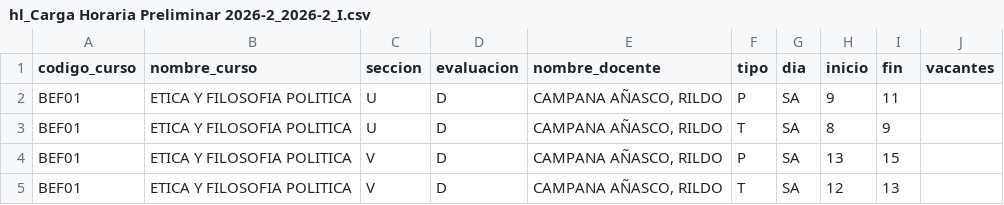
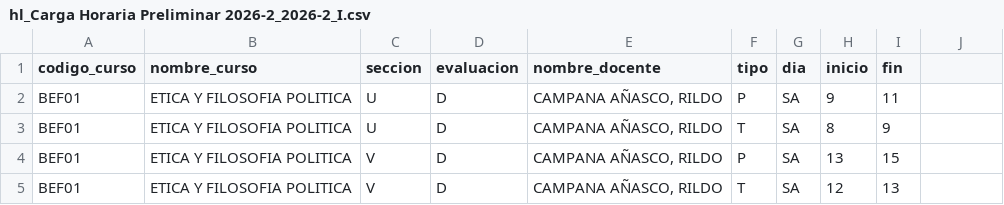
Before and after one commit to horext/app-data, a CSV file: seeds/hl_Carga Horaria Preliminar 2026-2_2026-2_I.csv, drawn as a sheet; only a part is shown.

Commit message:
fix: remove unncessary columns

```diff
--- a/seeds/hl_Carga Horaria Preliminar 2026-2_2026-2_I.csv
+++ b/seeds/hl_Carga Horaria Preliminar 2026-2_2026-2_I.csv
@@ -1,2 +1,2 @@
-codigo_curso,nombre_curso,seccion,evaluacion,nombre_docente,tipo,dia,inicio,fin,vacantes,,
+codigo_curso,nombre_curso,seccion,evaluacion,nombre_docente,tipo,dia,inicio,fin,,
 BEF01,ETICA Y FILOSOFIA POLITICA,U,D,"CAMPANA AÑASCO, RILDO  ",P,SA,9,11,,,
```
